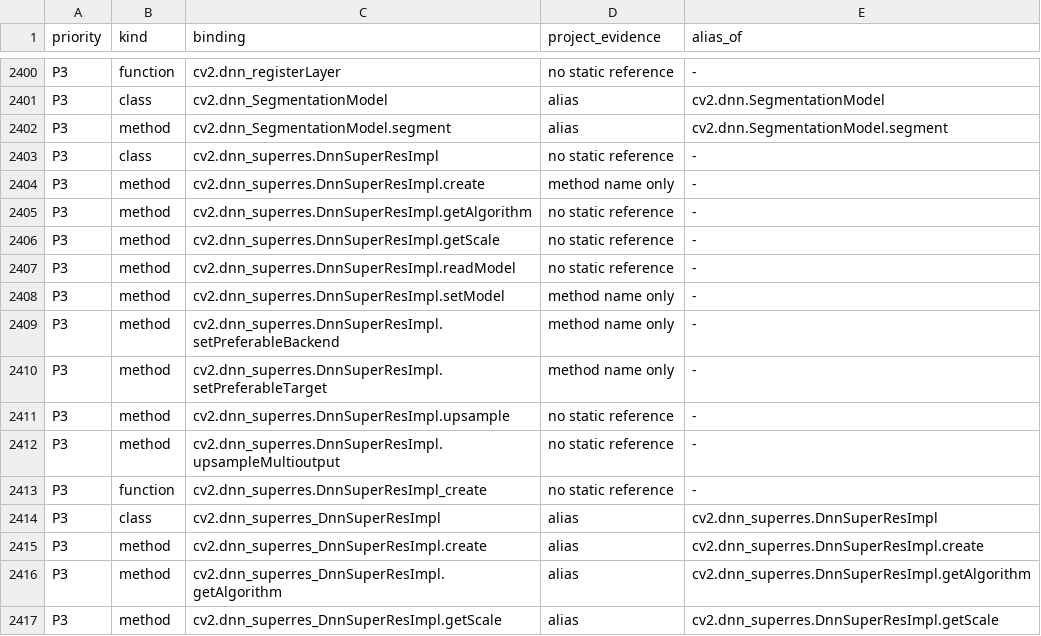
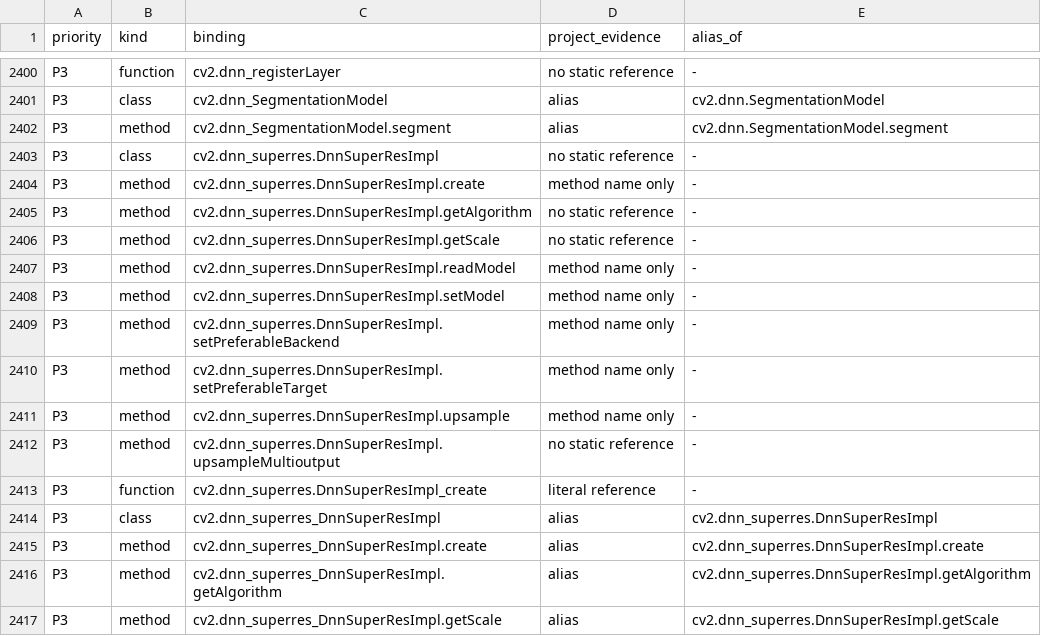
Before and after one commit to votecoffee/OpenCVDataflowGUI, a TSV file: docs/opencv-bindings.tsv, drawn as a sheet; only a part is shown, gaps mark what is left out.

```diff
--- a/docs/opencv-bindings.tsv
+++ b/docs/opencv-bindings.tsv
@@ -2406,3 +2406,3 @@ P3	method	cv2.dnn_superres.DnnSuperResImpl.getAlgorithm	no static reference	-
 P3	method	cv2.dnn_superres.DnnSuperResImpl.getScale	no static reference	-
-P3	method	cv2.dnn_superres.DnnSuperResImpl.readModel	no static reference	-
+P3	method	cv2.dnn_superres.DnnSuperResImpl.readModel	method name only	-
 P3	method	cv2.dnn_superres.DnnSuperResImpl.setModel	method name only	-
@@ -2410,5 +2410,5 @@ P3	method	cv2.dnn_superres.DnnSuperResImpl.setPreferableBackend	method name only
 P3	method	cv2.dnn_superres.DnnSuperResImpl.setPreferableTarget	method name only	-
-P3	method	cv2.dnn_superres.DnnSuperResImpl.upsample	no static reference	-
+P3	method	cv2.dnn_superres.DnnSuperResImpl.upsample	method name only	-
 P3	method	cv2.dnn_superres.DnnSuperResImpl.upsampleMultioutput	no static reference	-
-P3	function	cv2.dnn_superres.DnnSuperResImpl_create	no static reference	-
+P3	function	cv2.dnn_superres.DnnSuperResImpl_create	literal reference	-
 P3	class	cv2.dnn_superres_DnnSuperResImpl	alias	cv2.dnn_superres.DnnSuperResImpl
```
Also changed, not shown: 33 other files.
